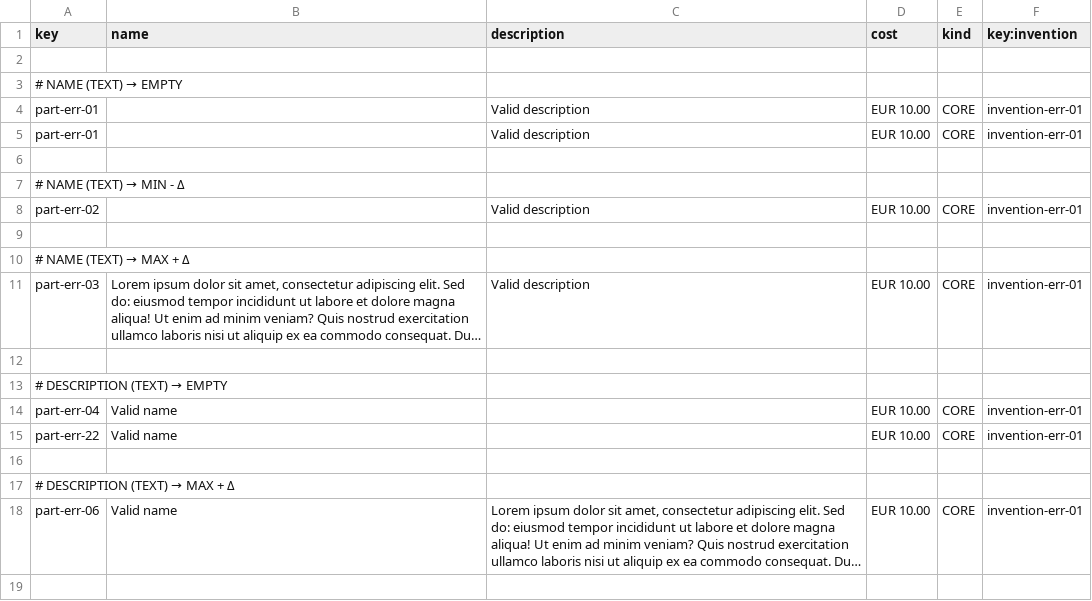
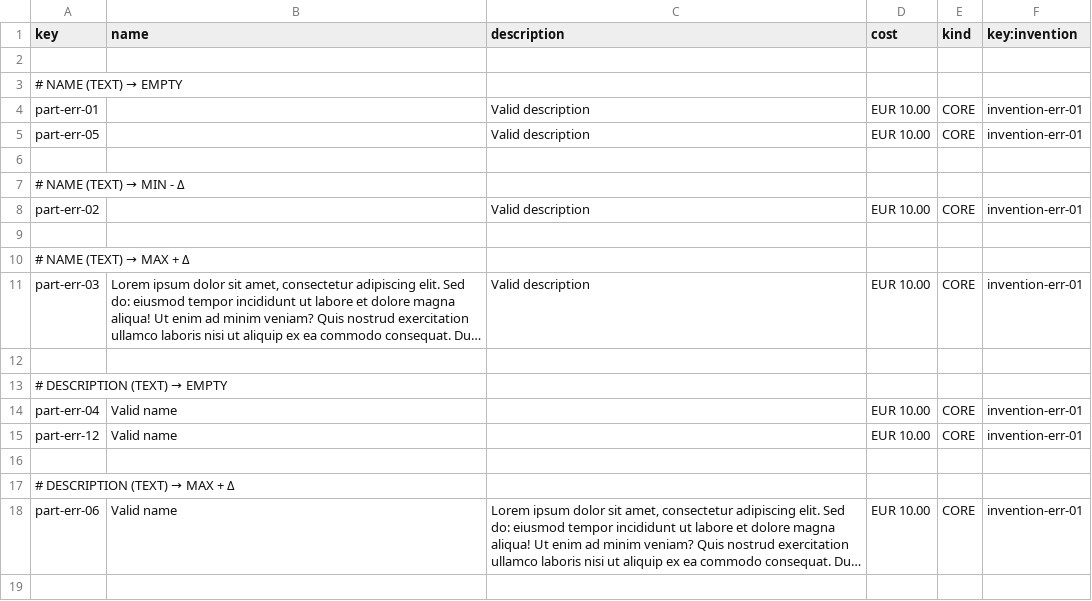
Before and after one commit to manumnzz/DP2-2526-G010, a CSV file: src/main/resources/WEB-INF/data/errata/batch-01/part.csv, drawn as a sheet; only a part is shown; long unchanged cells end in …; the diff names each change by its address in the sheet, - before the commit and + after, or states it on an @@ line.

Commit message:
Update part.csv

```diff
--- a/src/main/resources/WEB-INF/data/errata/batch-01/part.csv
+++ b/src/main/resources/WEB-INF/data/errata/batch-01/part.csv
-A5 (key): part-err-01
+A5 (key): part-err-05
-A15 (key): part-err-22
+A15 (key): part-err-12
```
